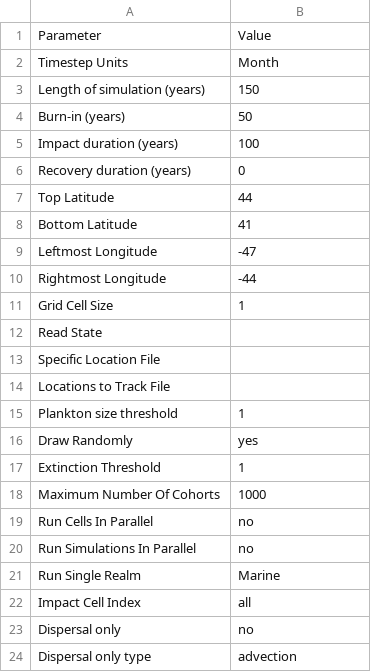
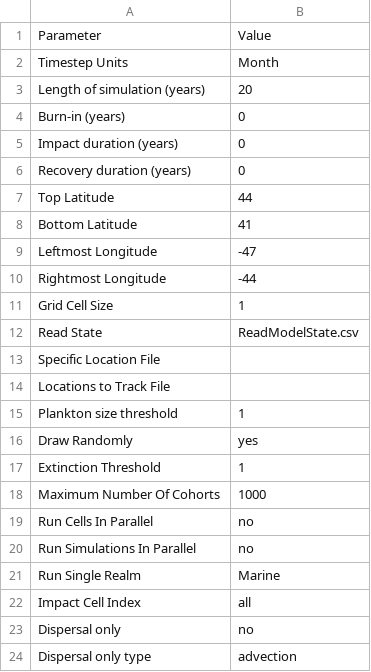
Before and after one commit to mattgoldklang/C-sharp-version-of-Madingley, a CSV file: Madingley/input/Model setup/SimulationControlParameters.csv, drawn as a sheet.

```diff
--- a/Madingley/input/Model setup/SimulationControlParameters.csv
+++ b/Madingley/input/Model setup/SimulationControlParameters.csv
@@ -2,5 +2,5 @@ Parameter,Value
 Timestep Units,Month
-Length of simulation (years),150
-Burn-in (years),50
-Impact duration (years),100
+Length of simulation (years),20
+Burn-in (years),0
+Impact duration (years),0
 Recovery duration (years),0
@@ -11,3 +11,3 @@ Rightmost Longitude,-44
 Grid Cell Size,1
-Read State,
+Read State,ReadModelState.csv
 Specific Location File,
```
Also changed, not shown: Madingley/input/Model setup/OutputControlParameters.csv, 12 other files.
